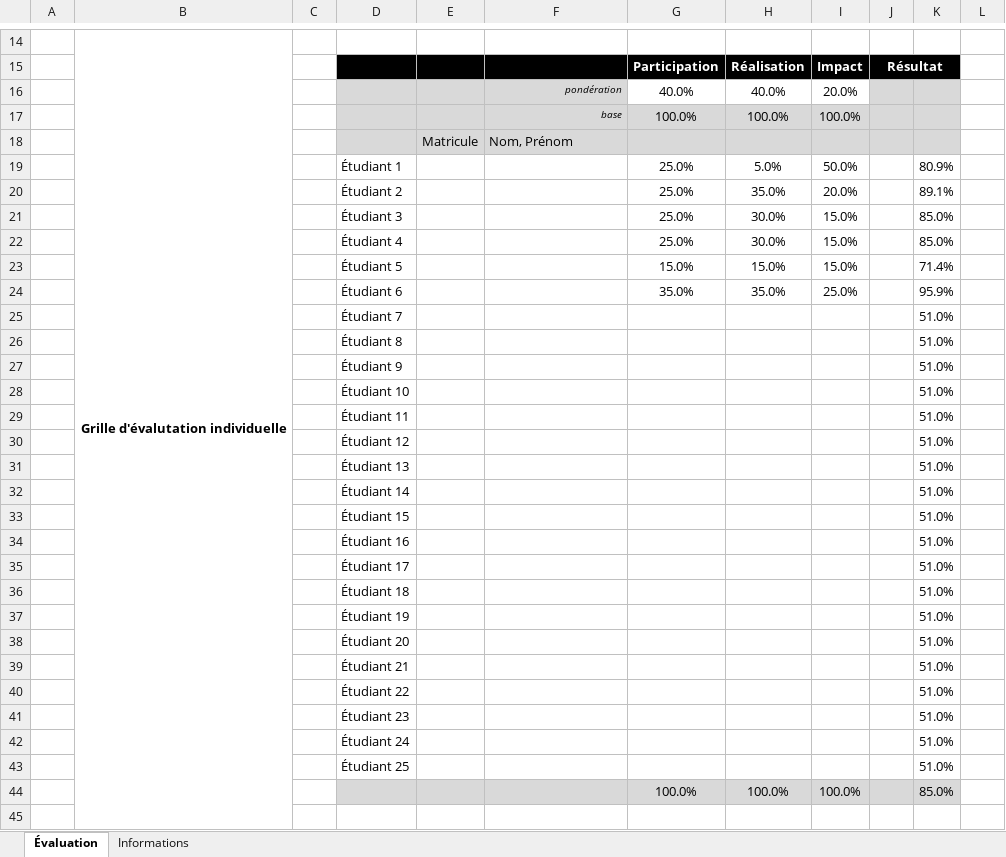
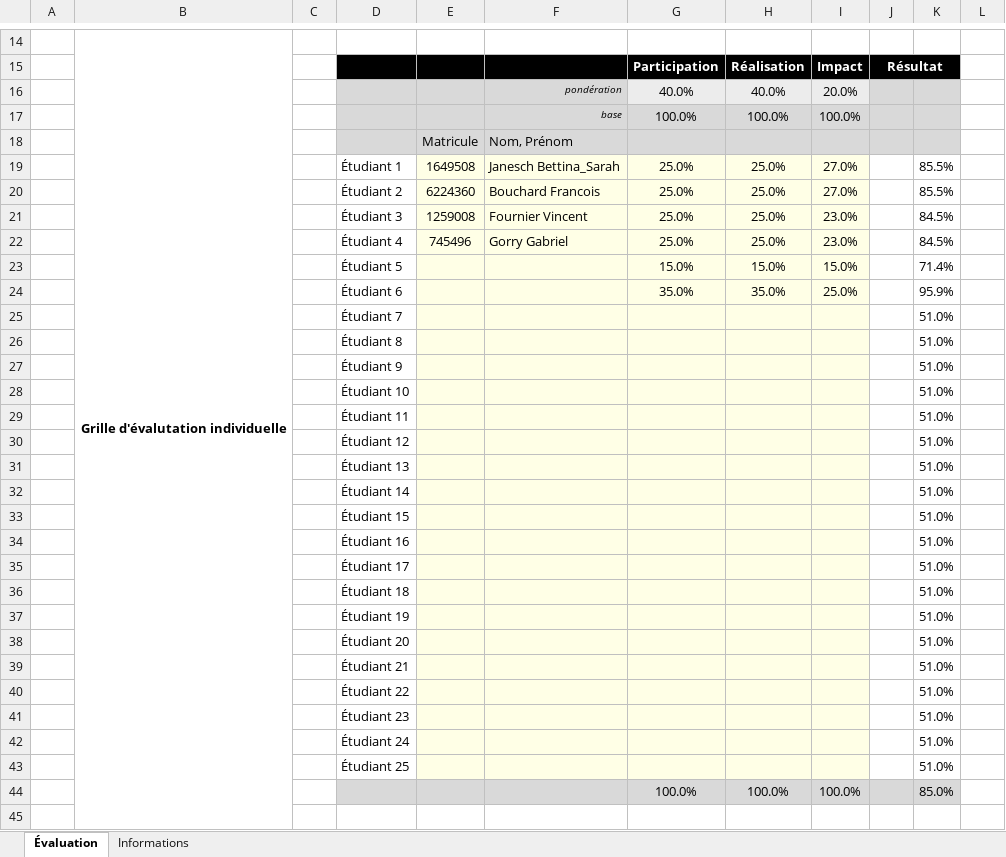
Before and after one commit to bettina-sarah/Genetic-Algorithm, an Excel workbook: C52Projet2/doc/Fiche autoévaluation comparative.xlsx, sheet Évaluation, drawn as a sheet; only a part is shown, gaps mark what is left out; values as stored, in another font and other column widths than the file's, no borders; conditional formats not drawn; removed rows and columns are numbered as before the commit, all else as after; the diff covers the shown part only; the diff names each change by its address in the sheet, - before the commit and + after, or states it on an @@ line.

```diff
--- a/C52Projet2/doc/Fiche autoévaluation comparative.xlsx (sheet Évaluation)
+++ b/C52Projet2/doc/Fiche autoévaluation comparative.xlsx (sheet Évaluation)
-G16:I16 fill: none
+G16:I16 fill: #ECECEC
-row 19:  |  | 1 | Étudiant 1 |  |  | 25.0% | 5.0% | 50.0% |  | 80.9%
-row 20:  |  | 2 | Étudiant 2 |  |  | 25.0% | 35.0% | 20.0% |  | 89.1%
-row 21:  |  | 3 | Étudiant 3 |  |  | 25.0% | 30.0% | 15.0% |  | 85.0%
-row 22:  |  | 4 | Étudiant 4 |  |  | 25.0% | 30.0% | 15.0% |  | 85.0%
+row 19:  |  | 1 | Étudiant 1 | 1649508 | Janesch Bettina_Sarah | 25.0% | 25.0% | 27.0% |  | 85.5%
+row 20:  |  | 2 | Étudiant 2 | 6224360 | Bouchard Francois | 25.0% | 25.0% | 27.0% |  | 85.5%
+row 21:  |  | 3 | Étudiant 3 | 1259008 | Fournier Vincent | 25.0% | 25.0% | 23.0% |  | 84.5%
+row 22:  |  | 4 | Étudiant 4 | 745496 | Gorry Gabriel | 25.0% | 25.0% | 23.0% |  | 84.5%
-E23:I43 fill: none
+E23:I43 fill: #FFFFE6
```
Also changed, not shown: cell formats elsewhere in this sheet, sheet Informations, hidden cells, 1 other file.
